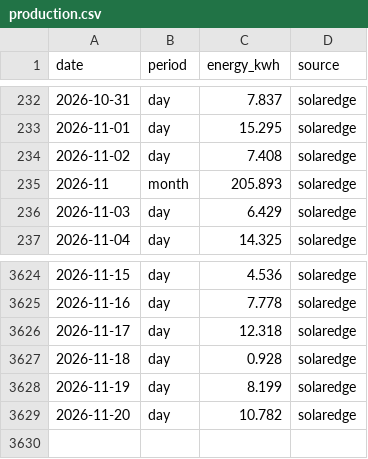
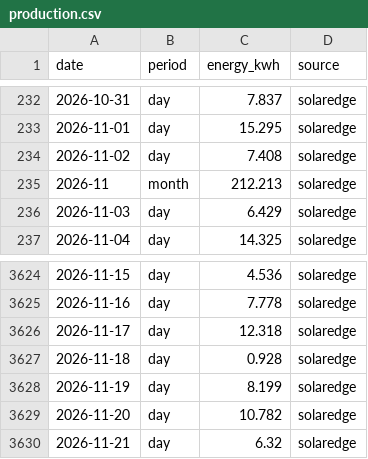
Before and after one commit to keilin/solar-edge, a CSV file: data/production.csv, drawn as a sheet; only a part is shown, gaps mark what is left out.

```diff
--- a/data/production.csv
+++ b/data/production.csv
@@ -234,3 +234,3 @@ date,period,energy_kwh,source
 2026-11-02,day,7.408,solaredge
-2026-11,month,205.893,solaredge
+2026-11,month,212.213,solaredge
 2026-11-03,day,6.429,solaredge
@@ -3629 +3629,2 @@ date,period,energy_kwh,source
 2026-11-20,day,10.782,solaredge
+2026-11-21,day,6.32,solaredge
```
Also changed, not shown: 1 other file.
